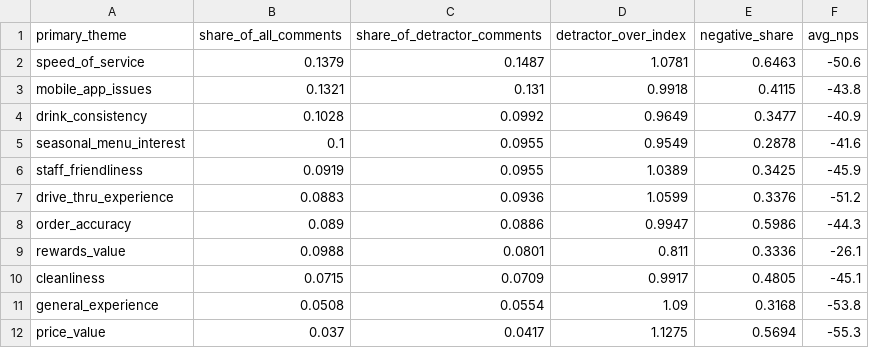
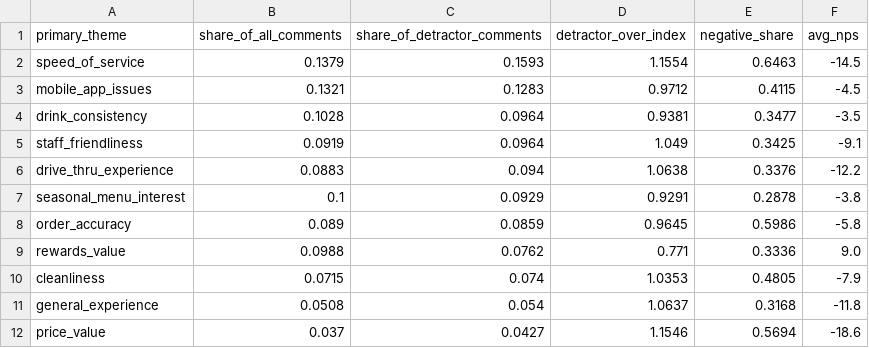
Before and after one commit to maritza-beltran/consumer-insights-platform, a CSV file: outputs/tables/detractor_theme_analysis.csv, drawn as a sheet.

```diff
--- a/outputs/tables/detractor_theme_analysis.csv
+++ b/outputs/tables/detractor_theme_analysis.csv
@@ -1,12 +1,12 @@
 primary_theme,share_of_all_comments,share_of_detractor_comments,detractor_over_index,negative_share,avg_nps
-speed_of_service,0.1379,0.1487,1.0781,0.6463,-50.6
-mobile_app_issues,0.1321,0.131,0.9918,0.4115,-43.8
-drink_consistency,0.1028,0.0992,0.9649,0.3477,-40.9
-seasonal_menu_interest,0.1,0.0955,0.9549,0.2878,-41.6
-staff_friendliness,0.0919,0.0955,1.0389,0.3425,-45.9
-drive_thru_experience,0.0883,0.0936,1.0599,0.3376,-51.2
-order_accuracy,0.089,0.0886,0.9947,0.5986,-44.3
-rewards_value,0.0988,0.0801,0.811,0.3336,-26.1
-cleanliness,0.0715,0.0709,0.9917,0.4805,-45.1
-general_experience,0.0508,0.0554,1.09,0.3168,-53.8
-price_value,0.037,0.0417,1.1275,0.5694,-55.3
+speed_of_service,0.1379,0.1593,1.1554,0.6463,-14.5
+mobile_app_issues,0.1321,0.1283,0.9712,0.4115,-4.5
+drink_consistency,0.1028,0.0964,0.9381,0.3477,-3.5
+staff_friendliness,0.0919,0.0964,1.049,0.3425,-9.1
+drive_thru_experience,0.0883,0.094,1.0638,0.3376,-12.2
+seasonal_menu_interest,0.1,0.0929,0.9291,0.2878,-3.8
+order_accuracy,0.089,0.0859,0.9645,0.5986,-5.8
+rewards_value,0.0988,0.0762,0.771,0.3336,9.0
+cleanliness,0.0715,0.074,1.0353,0.4805,-7.9
+general_experience,0.0508,0.054,1.0637,0.3168,-11.8
+price_value,0.037,0.0427,1.1546,0.5694,-18.6
```
Also changed, not shown: data/processed/flagged_records.csv, outputs/tables/segment_theme_matrix.csv, 38 other files.
